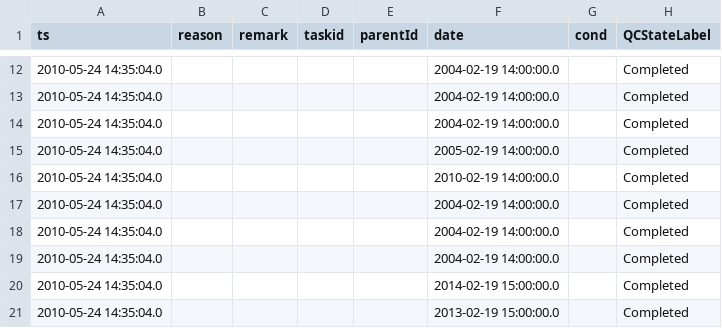
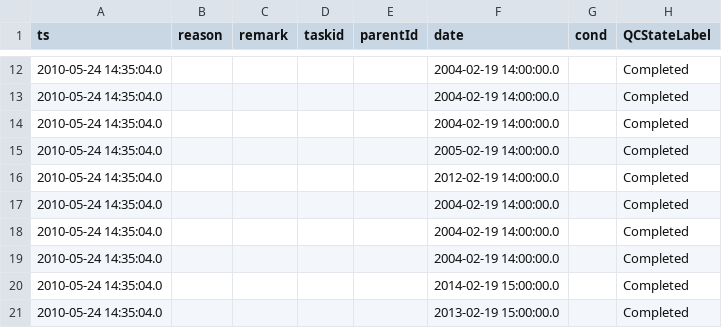
Before and after one commit to LabKey/cnprcEHRModules, a TSV file: cnprc_ehr/resources/referenceStudy/datasets/dataset1018.tsv, drawn as a sheet; only a part is shown, gaps mark what is left out; the diff names each change by its address in the sheet, - before the commit and + after, or states it on an @@ line.

Commit message:
Teamcity error fix : last housing date updated, coz of the newly added trigger

```diff
--- a/cnprc_ehr/resources/referenceStudy/datasets/dataset1018.tsv
+++ b/cnprc_ehr/resources/referenceStudy/datasets/dataset1018.tsv
-F16 (date): 2010-02-19 14:00:00.0
+F16 (date): 2012-02-19 14:00:00.0
```
